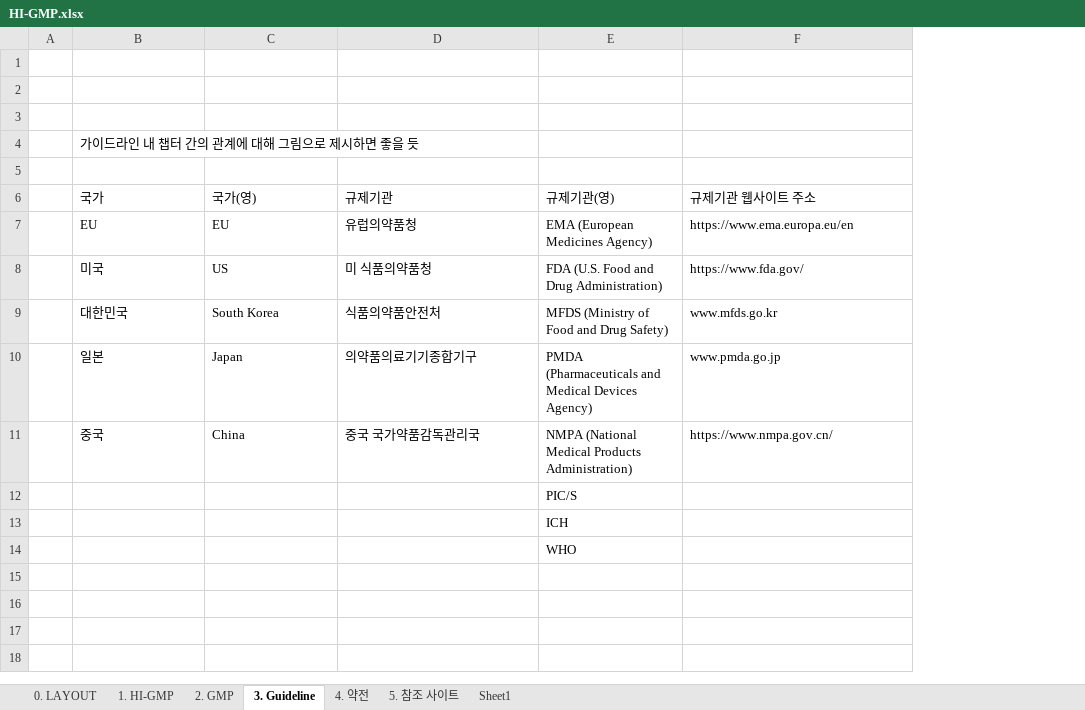
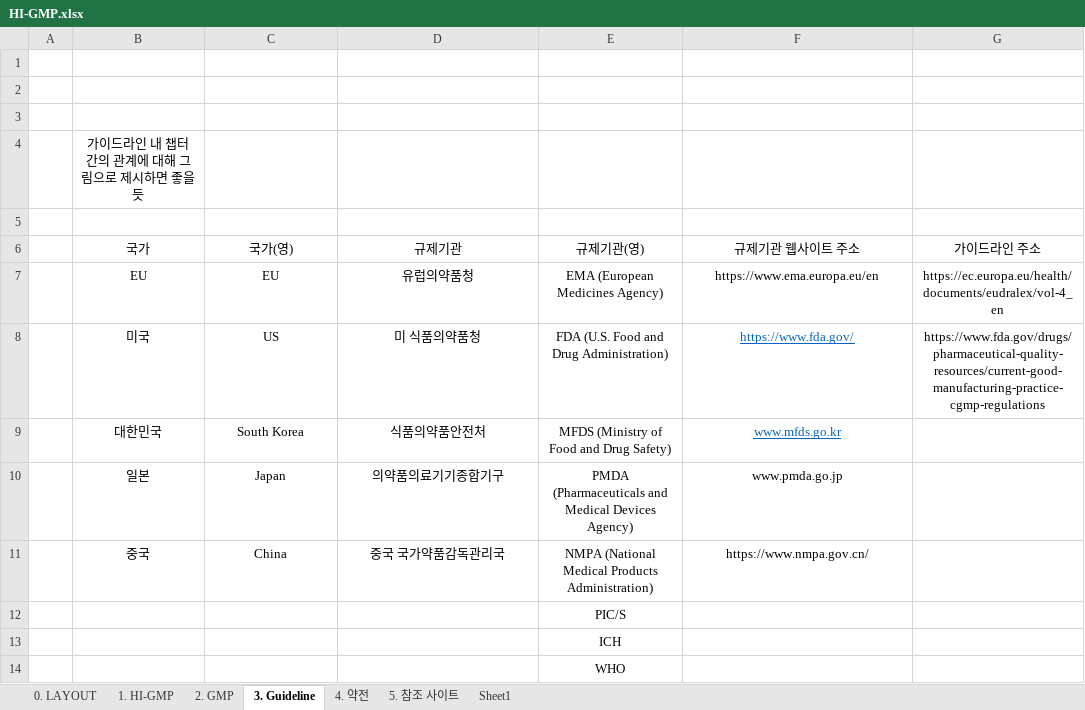
Before and after one commit to rlachdgns/HI-GMP, an Excel workbook: HI-GMP/HI-GMP.xlsx, sheet 3. Guideline, drawn as a sheet; values as stored, in another font and other column widths than the file's, no borders; the diff names each change by its address in the sheet, - before the commit and + after, or states it on an @@ line.

```diff
--- a/HI-GMP/HI-GMP.xlsx (sheet 3. Guideline)
+++ b/HI-GMP/HI-GMP.xlsx (sheet 3. Guideline)
+column G (가이드라인 주소), rows 7-8: https://ec.europa.eu/health/documents/eudralex/vol-4_en | https://www.fda.gov/drugs/pharmaceutical-quality-resources/current-good-manufacturing-practice-cgmp-regulations
-B4 alignment: left
+B4 alignment: center
-B6:F11 alignment: left
+B6:F11 alignment: center
@@ F8:F9 underline: off → on, text colour: black → #0563C1 @@
-E12:E14 alignment: left
+E12:E14 alignment: center
```
Also changed, not shown: sheet Sheet1, 5 other files.
